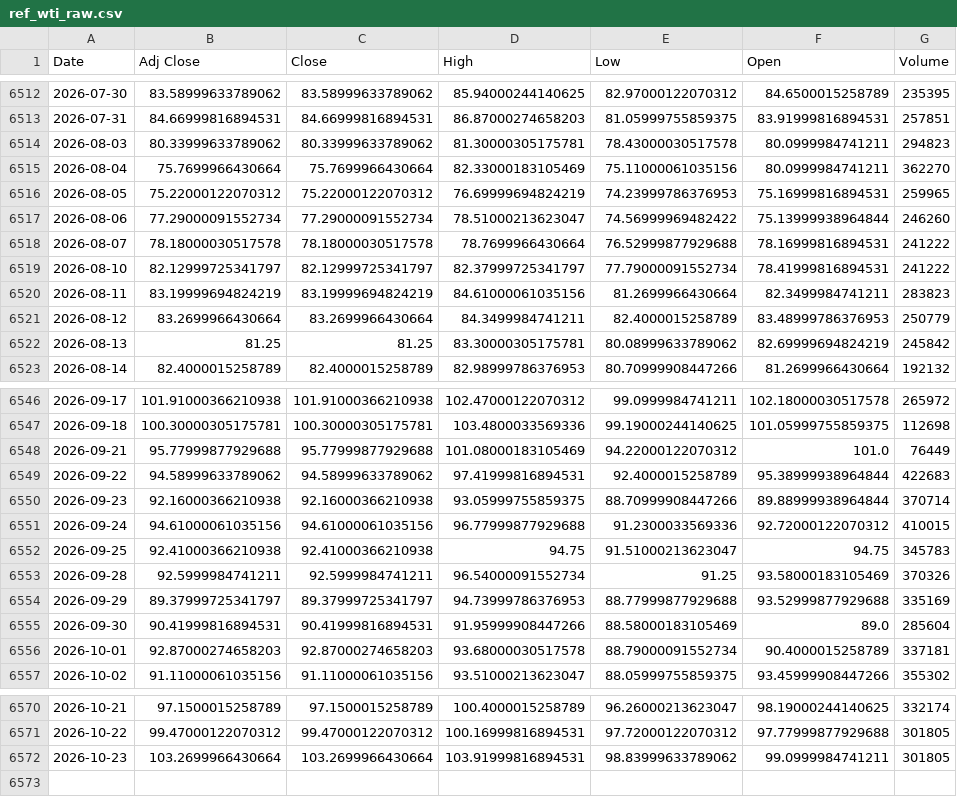
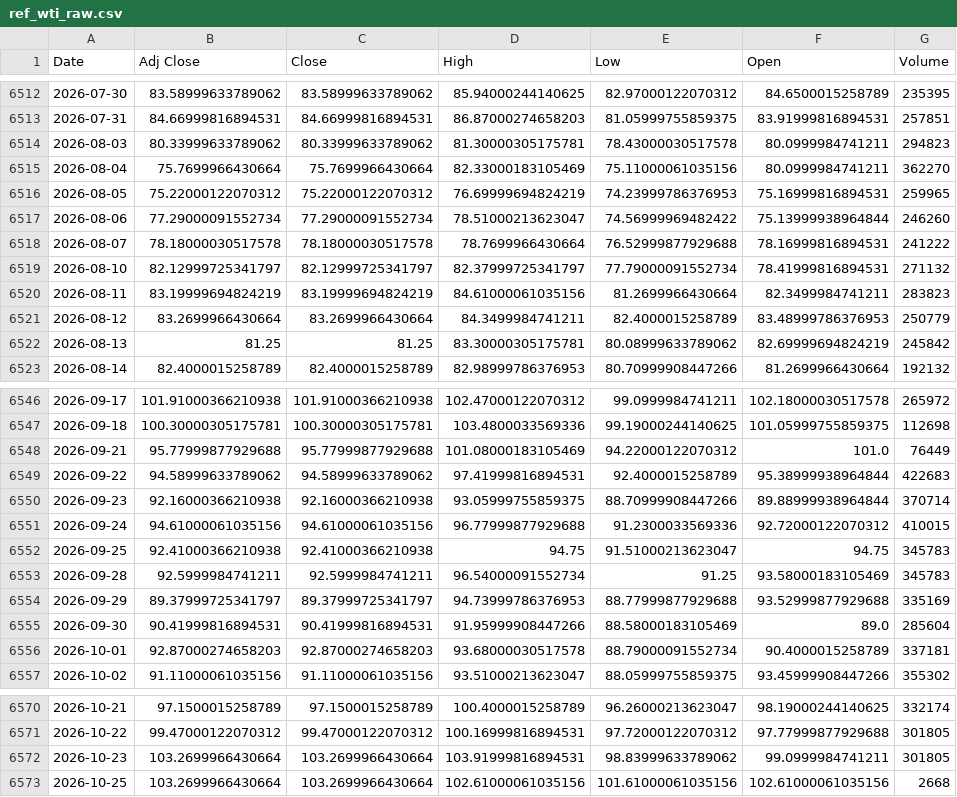
Before and after one commit to jini-bot/soxx-data, a CSV file: ref_wti_raw.csv, drawn as a sheet; only a part is shown, gaps mark what is left out.

```diff
--- a/ref_wti_raw.csv
+++ b/ref_wti_raw.csv
@@ -6518,3 +6518,3 @@
 2026-08-07,78.18000030517578,78.18000030517578,78.7699966430664,76.52999877929688,78.16999816894531,241222
-2026-08-10,82.12999725341797,82.12999725341797,82.37999725341797,77.79000091552734,78.41999816894531,241222
+2026-08-10,82.12999725341797,82.12999725341797,82.37999725341797,77.79000091552734,78.41999816894531,271132
 2026-08-11,83.19999694824219,83.19999694824219,84.61000061035156,81.2699966430664,82.3499984741211,283823
@@ -6552,3 +6552,3 @@
 2026-09-25,92.41000366210938,92.41000366210938,94.75,91.51000213623047,94.75,345783
-2026-09-28,92.5999984741211,92.5999984741211,96.54000091552734,91.25,93.58000183105469,370326
+2026-09-28,92.5999984741211,92.5999984741211,96.54000091552734,91.25,93.58000183105469,345783
 2026-09-29,89.37999725341797,89.37999725341797,94.73999786376953,88.77999877929688,93.52999877929688,335169
@@ -6572 +6572,2 @@
 2026-10-23,103.2699966430664,103.2699966430664,103.91999816894531,98.83999633789062,99.0999984741211,301805
+2026-10-25,103.2699966430664,103.2699966430664,102.61000061035156,101.61000061035156,102.61000061035156,2668
```
Also changed, not shown: kr_381180_raw.csv, qqq_raw.csv, 7 other files.
